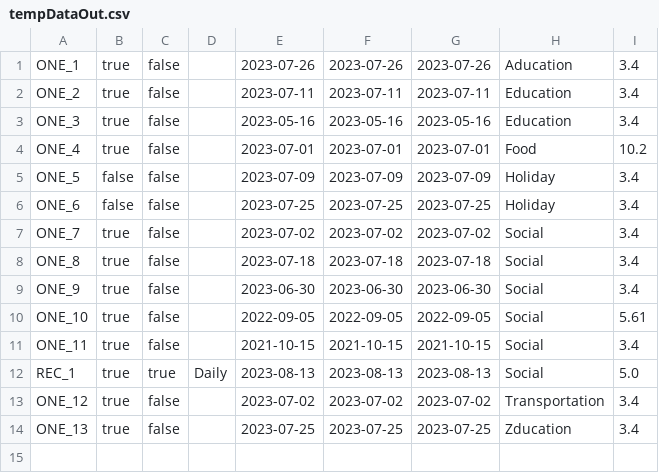
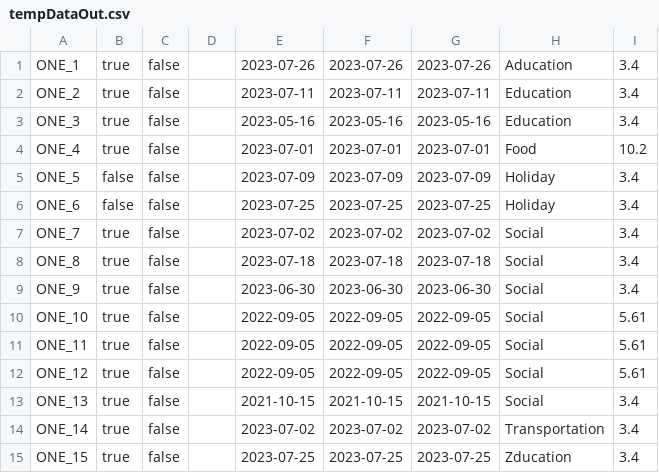
Before and after one commit to jack-parr/BudgetApp, a CSV file: tempDataOut.csv, drawn as a sheet.

```diff
--- a/tempDataOut.csv
+++ b/tempDataOut.csv
@@ -10,5 +10,6 @@ ONE_9,true,false,,2023-06-30,2023-06-30,2023-06-30,Social,3.4
 ONE_10,true,false,,2022-09-05,2022-09-05,2022-09-05,Social,5.61
-ONE_11,true,false,,2021-10-15,2021-10-15,2021-10-15,Social,3.4
-REC_1,true,true,Daily,2023-08-13,2023-08-13,2023-08-13,Social,5.0
-ONE_12,true,false,,2023-07-02,2023-07-02,2023-07-02,Transportation,3.4
-ONE_13,true,false,,2023-07-25,2023-07-25,2023-07-25,Zducation,3.4
+ONE_11,true,false,,2022-09-05,2022-09-05,2022-09-05,Social,5.61
+ONE_12,true,false,,2022-09-05,2022-09-05,2022-09-05,Social,5.61
+ONE_13,true,false,,2021-10-15,2021-10-15,2021-10-15,Social,3.4
+ONE_14,true,false,,2023-07-02,2023-07-02,2023-07-02,Transportation,3.4
+ONE_15,true,false,,2023-07-25,2023-07-25,2023-07-25,Zducation,3.4
```
Also changed, not shown: tempDataIn.csv, 11 other files.
